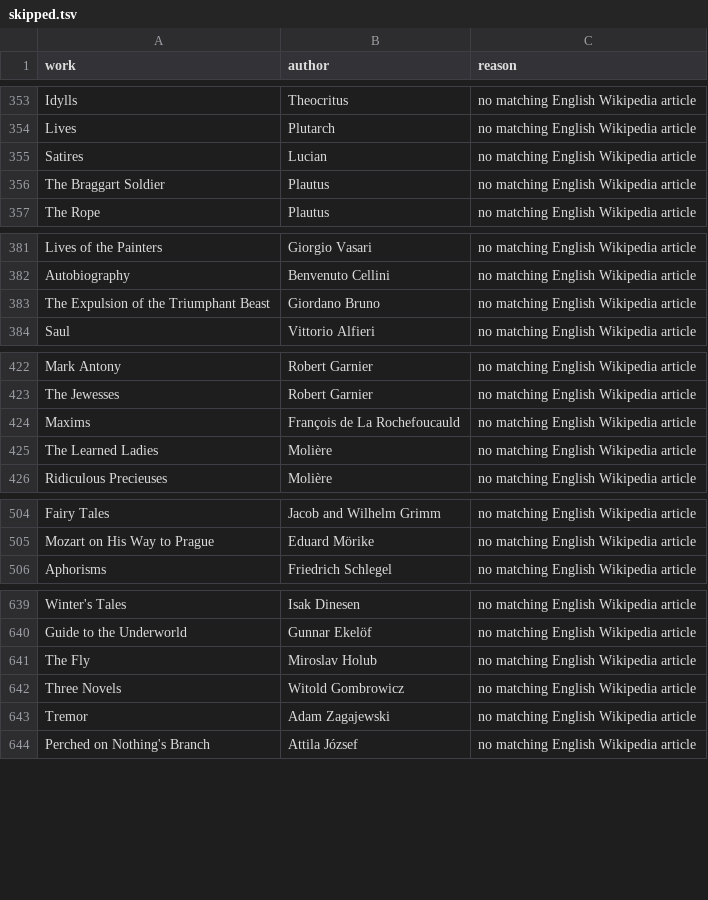
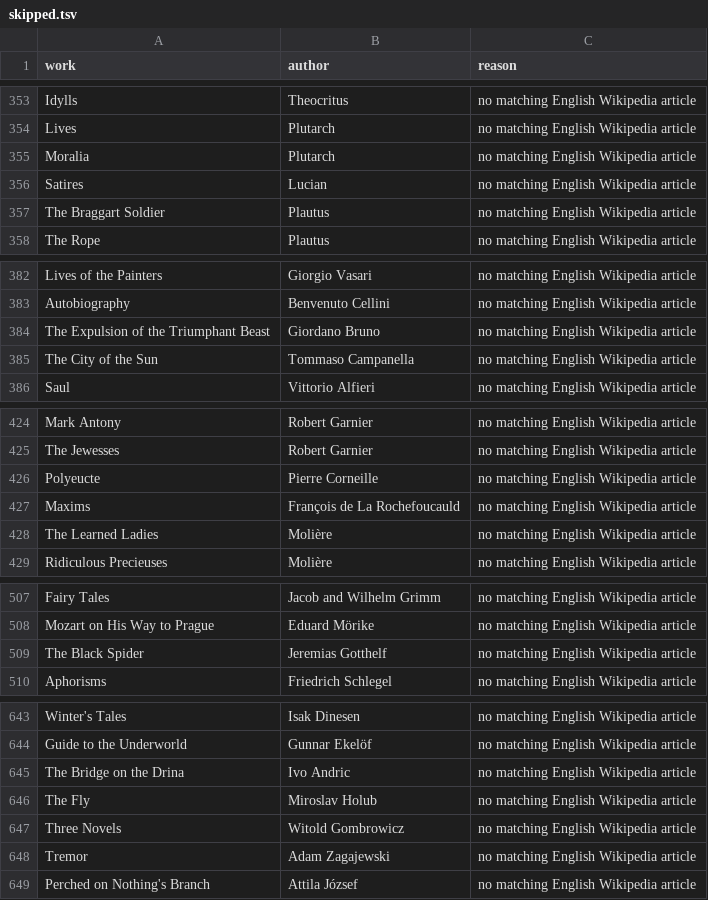
Before and after one commit to 2016judea/book-rooms, a TSV file: data/canon/skipped.tsv, drawn as a sheet; only a part is shown, gaps mark what is left out; the diff covers the shown part only; the diff names each change by its address in the sheet, - before the commit and + after, or states it on an @@ line.

```diff
--- a/data/canon/skipped.tsv
+++ b/data/canon/skipped.tsv
+row 355: Moralia | Plutarch | no matching English Wikipedia article
+row 385: The City of the Sun | Tommaso Campanella | no matching English Wikipedia article
+row 426: Polyeucte | Pierre Corneille | no matching English Wikipedia article
+row 509: The Black Spider | Jeremias Gotthelf | no matching English Wikipedia article
+row 645: The Bridge on the Drina | Ivo Andric | no matching English Wikipedia article
```
Also changed, not shown: 2 added rows elsewhere in this file, data/canon/ranking.csv, data/cover_log.tsv, 10 other files.
